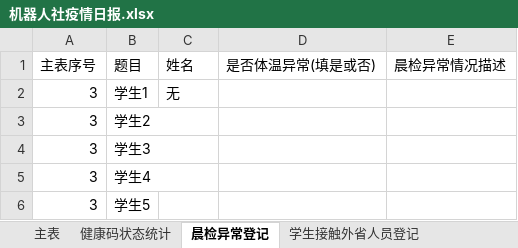
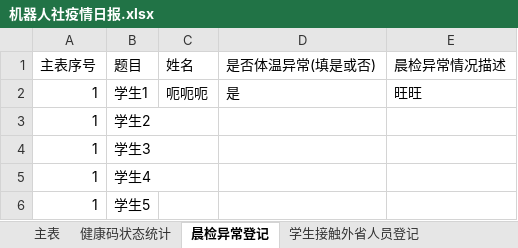
Before and after one commit to 3038922/SARS-CoV-2_autoFill, an Excel workbook: 机器人社疫情日报.xlsx, sheet 晨检异常登记, drawn as a sheet; values as stored, in another font and other column widths than the file's, no borders; the diff names each change by its address in the sheet, - before the commit and + after, or states it on an @@ line.

```diff
--- a/机器人社疫情日报.xlsx (sheet 晨检异常登记)
+++ b/机器人社疫情日报.xlsx (sheet 晨检异常登记)
-A2:A6 (主表序号): 3
+A2:A6 (主表序号): 1
-C2 (姓名): 无
+C2 (姓名): 呃呃呃
-D2 (是否体温异常(填是或否)): (empty)
+D2 (是否体温异常(填是或否)): 是
-E2 (晨检异常情况描述): (empty)
+E2 (晨检异常情况描述): 旺旺
```
Also changed, not shown: sheet 主表, sheet 健康码状态统计, sheet 学生接触外省人员登记, sheet 家长接触重点疫区、境外登记, sheet 请假学生登记, 整理后.xlsx, 2 other files.
